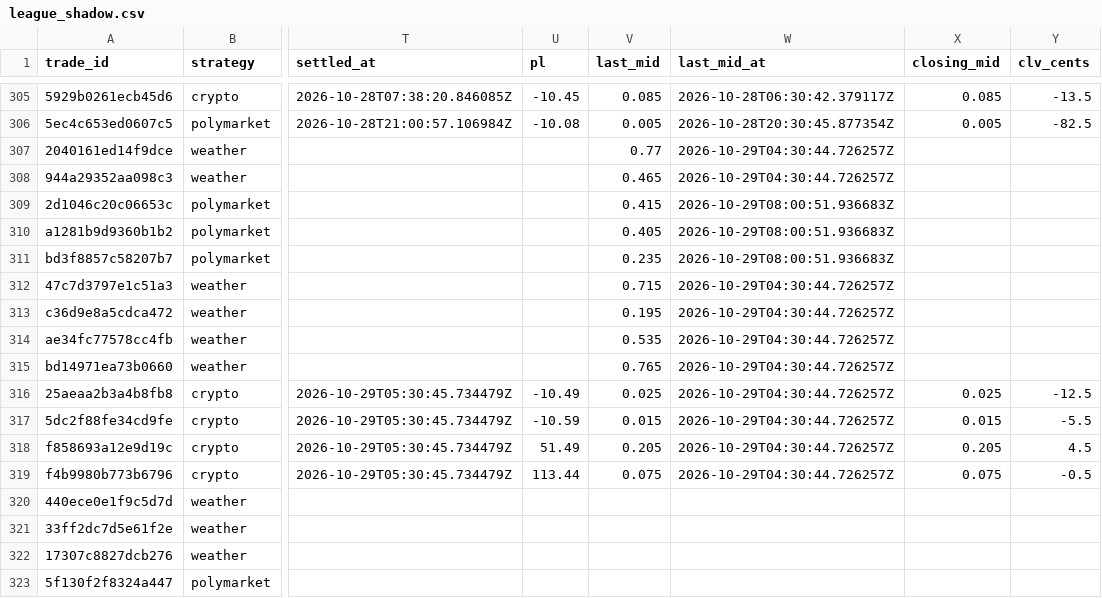
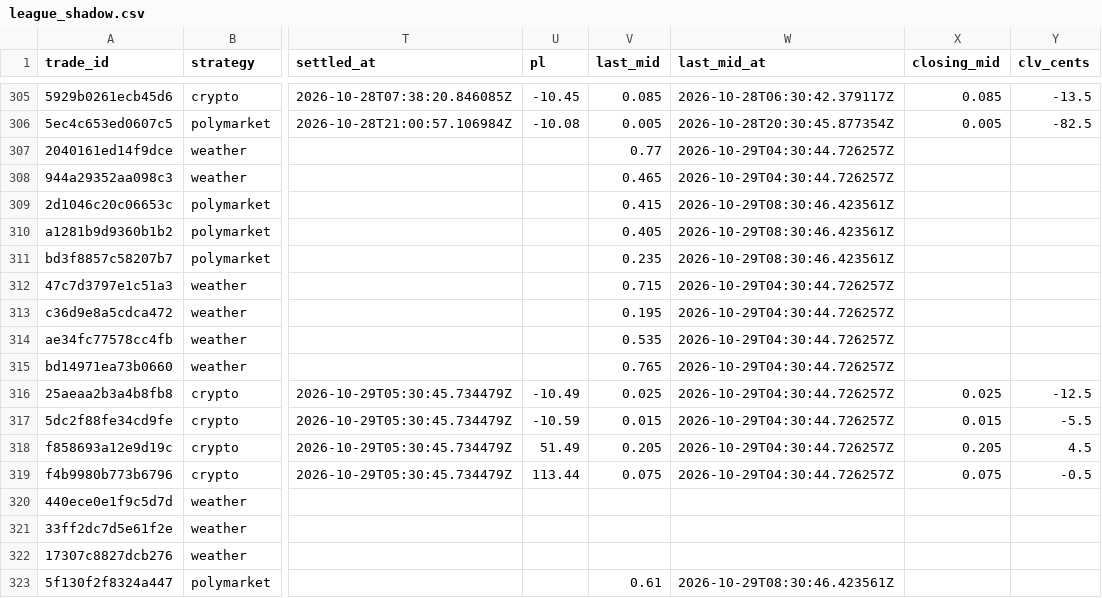
Before and after one commit to colebeasley10-glitch/pm-edge, a CSV file: league_shadow.csv, drawn as a sheet; only a part is shown, gaps mark what is left out; the diff names each change by its address in the sheet, - before the commit and + after, or states it on an @@ line.

Commit message:
League round [skip ci]

```diff
--- a/league_shadow.csv
+++ b/league_shadow.csv
-W309:W311 (last_mid_at): 2026-10-29T08:00:51.936683Z
+W309:W311 (last_mid_at): 2026-10-29T08:30:46.423561Z
-V323 (last_mid): (empty)
+V323 (last_mid): 0.61
-W323 (last_mid_at): (empty)
+W323 (last_mid_at): 2026-10-29T08:30:46.423561Z
```
Also changed, not shown: league_trades.csv, 1 other file.
